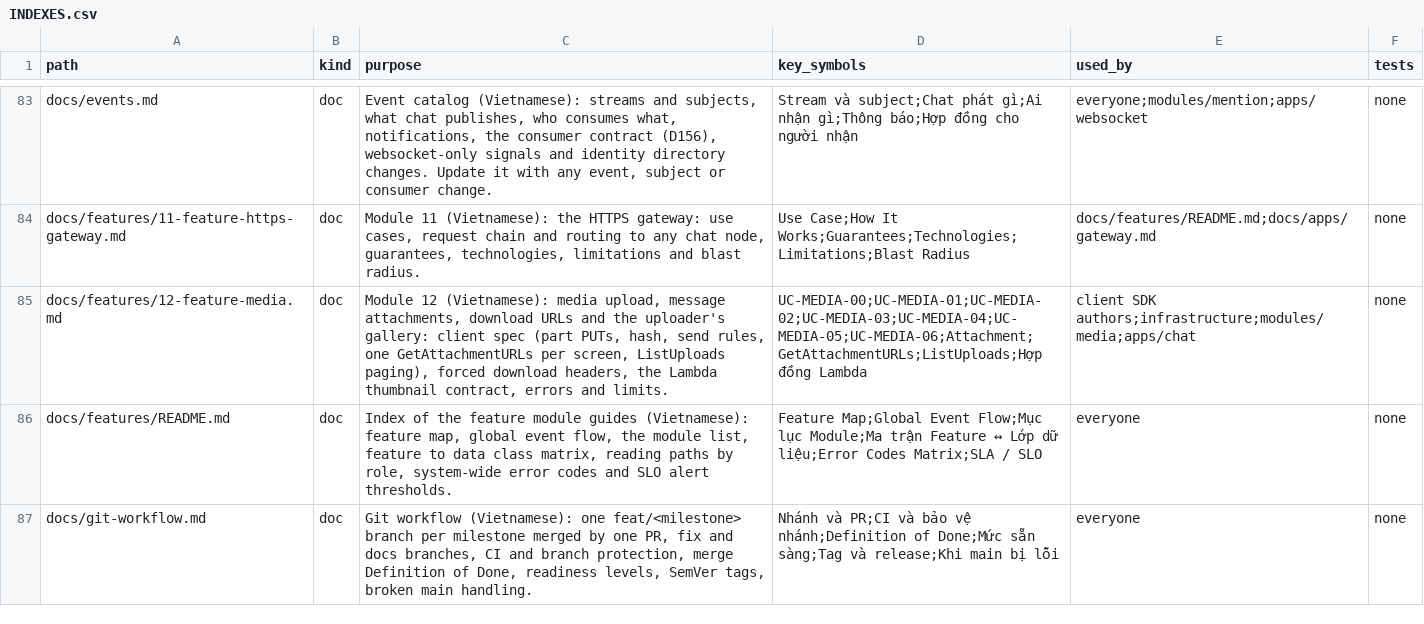
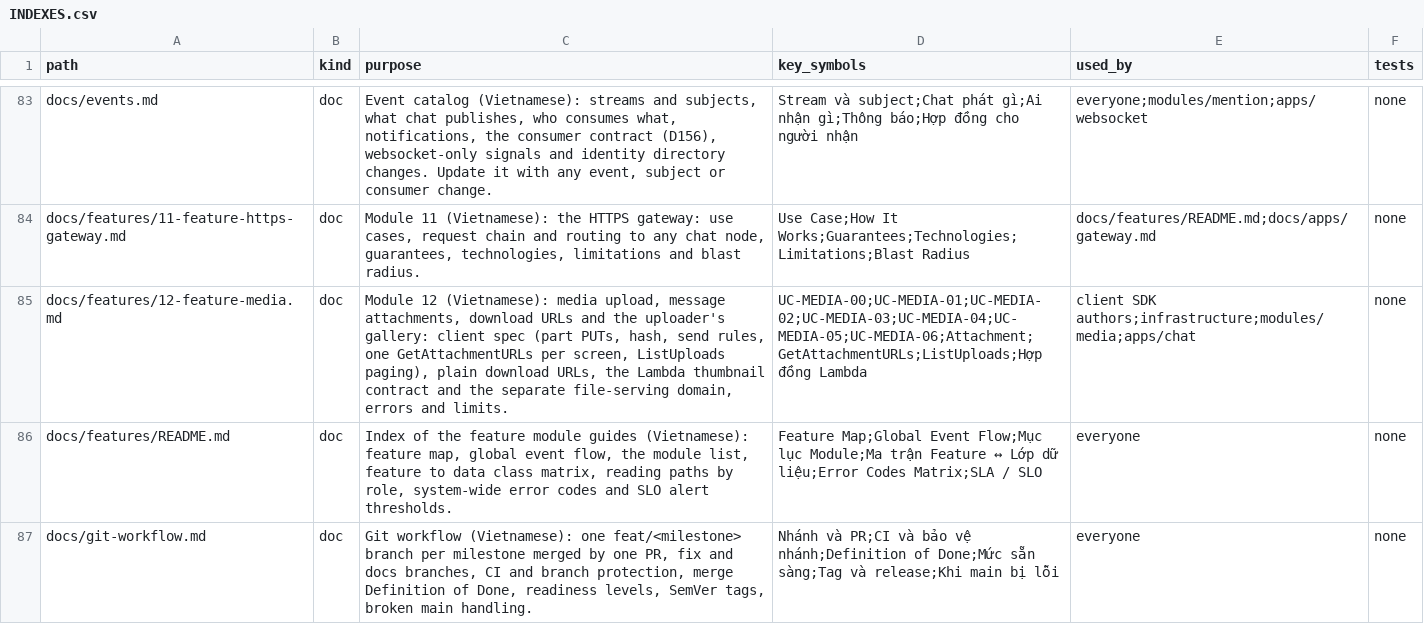
Before and after one commit to ivannguyendev/chatim, a CSV file: INDEXES.csv, drawn as a sheet; only a part is shown, gaps mark what is left out.

Commit message:
docs(media): plain download URLs and a separate file domain
- download and thumbnail URLs are plain signed GETs; the app or web decides whether to show or download
- drop the forced display/download table and the claim that it was an owner requirement
- infrastructure must serve user files from a domain separate from the app (not a subdomain, not same-site)
- P2 summary, roadmap, e2e and index rows rewritten to the built state

```diff
--- a/INDEXES.csv
+++ b/INDEXES.csv
@@ -84,3 +84,3 @@ docs/events.md,doc,"Event catalog (Vietnamese): streams and subjects, what chat
 docs/features/11-feature-https-gateway.md,doc,"Module 11 (Vietnamese): the HTTPS gateway: use cases, request chain and routing to any chat node, guarantees, technologies, limitations and blast radius.",Use Case;How It Works;Guarantees;Technologies;Limitations;Blast Radius,docs/features/README.md;docs/apps/gateway.md,none
-docs/features/12-feature-media.md,doc,"Module 12 (Vietnamese): media upload, message attachments, download URLs and the uploader's gallery: client spec (part PUTs, hash, send rules, one GetAttachmentURLs per screen, ListUploads paging), forced download headers, the Lambda thumbnail contract, errors and limits.",UC-MEDIA-00;UC-MEDIA-01;UC-MEDIA-02;UC-MEDIA-03;UC-MEDIA-04;UC-MEDIA-05;UC-MEDIA-06;Attachment;GetAttachmentURLs;ListUploads;Hợp đồng Lambda,client SDK authors;infrastructure;modules/media;apps/chat,none
+docs/features/12-feature-media.md,doc,"Module 12 (Vietnamese): media upload, message attachments, download URLs and the uploader's gallery: client spec (part PUTs, hash, send rules, one GetAttachmentURLs per screen, ListUploads paging), plain download URLs, the Lambda thumbnail contract and the separate file-serving domain, errors and limits.",UC-MEDIA-00;UC-MEDIA-01;UC-MEDIA-02;UC-MEDIA-03;UC-MEDIA-04;UC-MEDIA-05;UC-MEDIA-06;Attachment;GetAttachmentURLs;ListUploads;Hợp đồng Lambda,client SDK authors;infrastructure;modules/media;apps/chat,none
 docs/features/README.md,doc,"Index of the feature module guides (Vietnamese): feature map, global event flow, the module list, feature to data class matrix, reading paths by role, system-wide error codes and SLO alert thresholds.",Feature Map;Global Event Flow;Mục lục Module;Ma trận Feature ↔ Lớp dữ liệu;Error Codes Matrix;SLA / SLO,everyone,none
```
Also changed, not shown: 7 other files.
